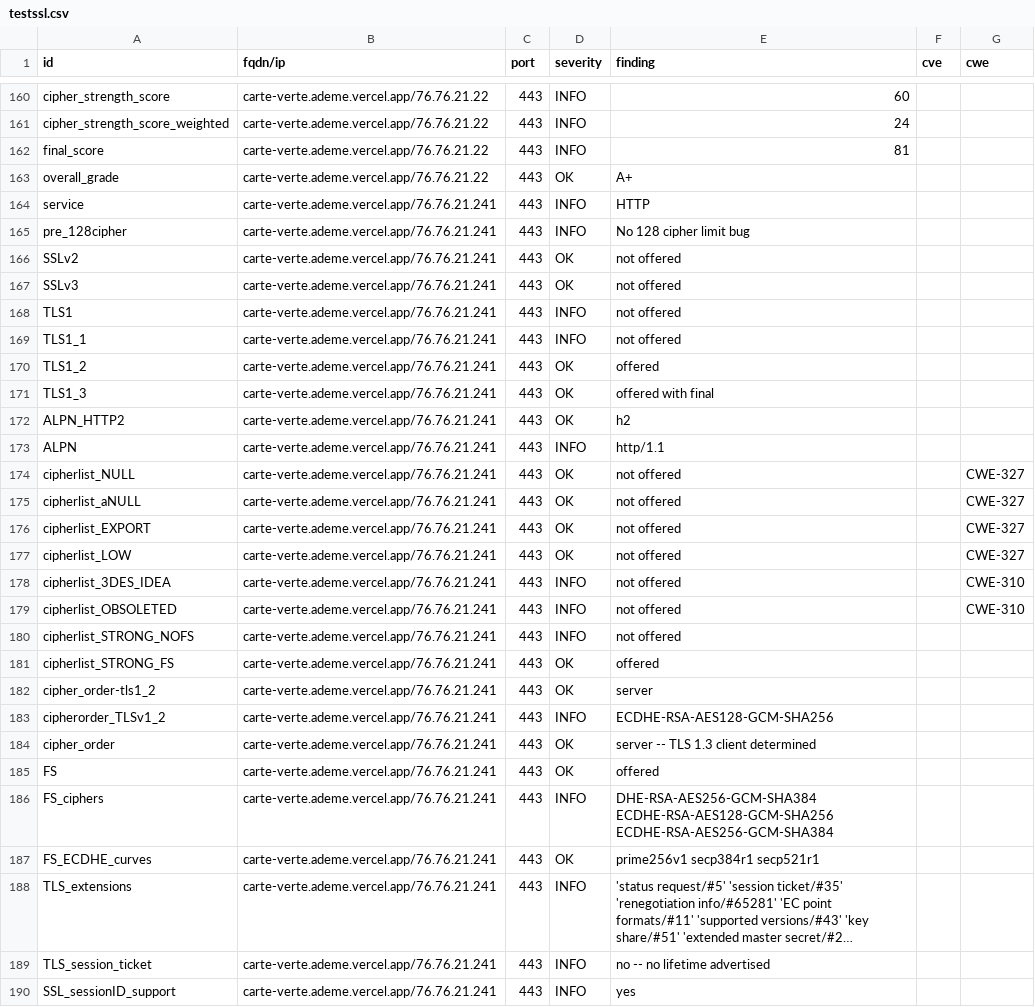
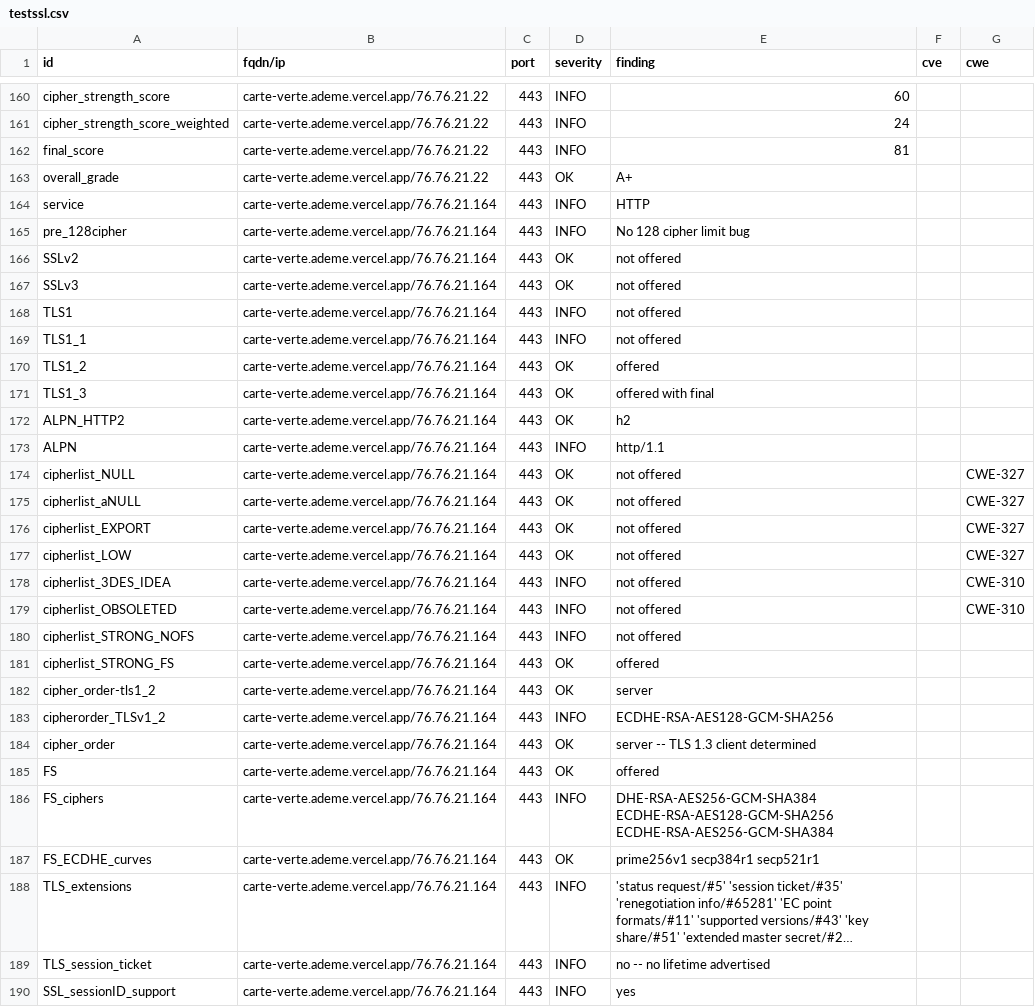
Before and after one commit to incubateur-ademe/dashlord, a CSV file: results/aHR0cHM6Ly9jYXJ0ZS12ZXJ0ZS5hZGVtZS52ZXJjZWwuYXBw/testssl.csv, drawn as a sheet; only a part is shown, gaps mark what is left out; long unchanged cells end in …; the diff covers the shown part only; the diff names each change by its address in the sheet, - before the commit and + after, or states it on an @@ line.

Commit message:
update: https://carte-verte.ademe.vercel.app

```diff
--- a/results/aHR0cHM6Ly9jYXJ0ZS12ZXJ0ZS5hZGVtZS52ZXJjZWwuYXBw/testssl.csv
+++ b/results/aHR0cHM6Ly9jYXJ0ZS12ZXJ0ZS5hZGVtZS52ZXJjZWwuYXBw/testssl.csv
-B164:B190 (fqdn/ip): carte-verte.ademe.vercel.app/76.76.21.241
+B164:B190 (fqdn/ip): carte-verte.ademe.vercel.app/76.76.21.164
```
Also changed, not shown: 143 edited cells elsewhere in this file, 12 other files.
